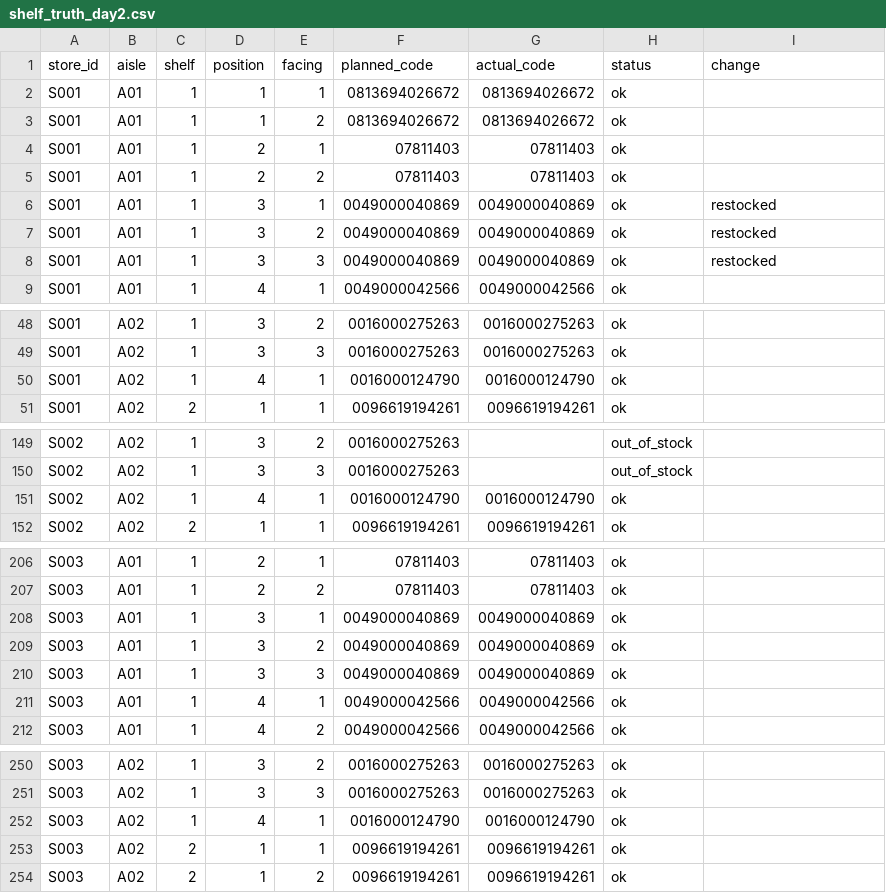
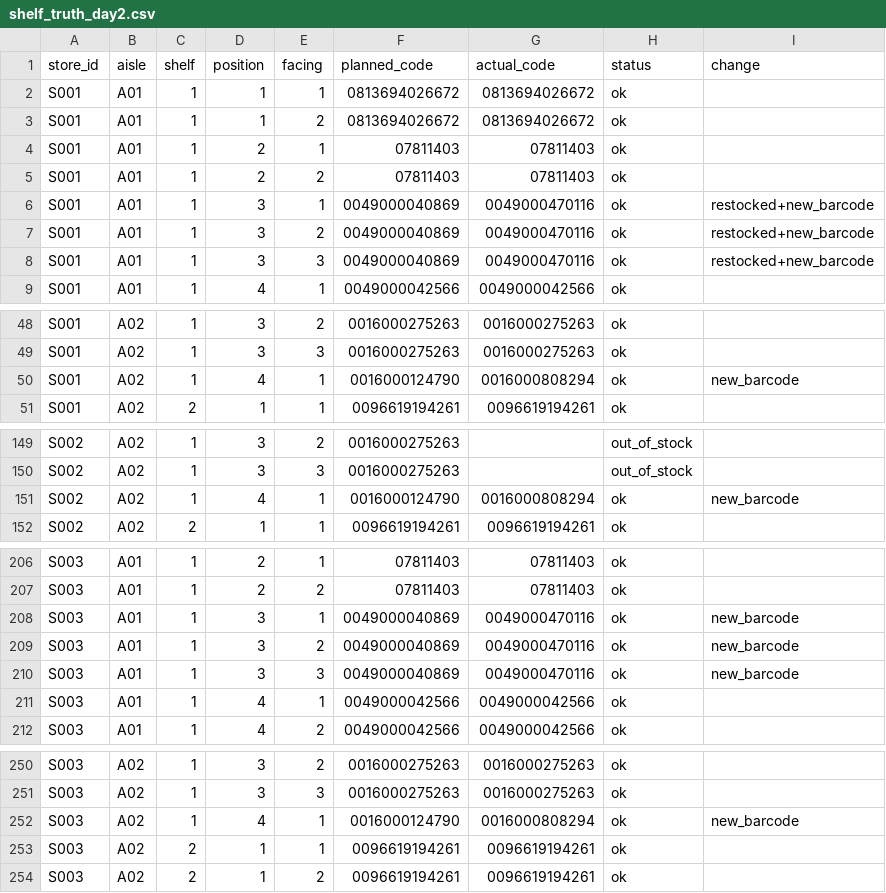
Before and after one commit to Bhanu-Rahul-Pedamalla/shelf-conflation-engine, a CSV file: data/shelf_truth_day2.csv, drawn as a sheet; only a part is shown, gaps mark what is left out.

```diff
--- a/data/shelf_truth_day2.csv
+++ b/data/shelf_truth_day2.csv
@@ -5,5 +5,5 @@ S001,A01,1,2,1,07811403,07811403,ok,
 S001,A01,1,2,2,07811403,07811403,ok,
-S001,A01,1,3,1,0049000040869,0049000040869,ok,restocked
-S001,A01,1,3,2,0049000040869,0049000040869,ok,restocked
-S001,A01,1,3,3,0049000040869,0049000040869,ok,restocked
+S001,A01,1,3,1,0049000040869,0049000470116,ok,restocked+new_barcode
+S001,A01,1,3,2,0049000040869,0049000470116,ok,restocked+new_barcode
+S001,A01,1,3,3,0049000040869,0049000470116,ok,restocked+new_barcode
 S001,A01,1,4,1,0049000042566,0049000042566,ok,
@@ -49,3 +49,3 @@ S001,A02,1,3,2,0016000275263,0016000275263,ok,
 S001,A02,1,3,3,0016000275263,0016000275263,ok,
-S001,A02,1,4,1,0016000124790,0016000124790,ok,
+S001,A02,1,4,1,0016000124790,0016000808294,ok,new_barcode
 S001,A02,2,1,1,0096619194261,0096619194261,ok,
@@ -150,3 +150,3 @@ S002,A02,1,3,2,0016000275263,,out_of_stock,
 S002,A02,1,3,3,0016000275263,,out_of_stock,
-S002,A02,1,4,1,0016000124790,0016000124790,ok,
+S002,A02,1,4,1,0016000124790,0016000808294,ok,new_barcode
 S002,A02,2,1,1,0096619194261,0096619194261,ok,
@@ -207,5 +207,5 @@ S003,A01,1,2,1,07811403,07811403,ok,
 S003,A01,1,2,2,07811403,07811403,ok,
-S003,A01,1,3,1,0049000040869,0049000040869,ok,
-S003,A01,1,3,2,0049000040869,0049000040869,ok,
-S003,A01,1,3,3,0049000040869,0049000040869,ok,
+S003,A01,1,3,1,0049000040869,0049000470116,ok,new_barcode
+S003,A01,1,3,2,0049000040869,0049000470116,ok,new_barcode
+S003,A01,1,3,3,0049000040869,0049000470116,ok,new_barcode
 S003,A01,1,4,1,0049000042566,0049000042566,ok,
@@ -251,3 +251,3 @@ S003,A02,1,3,2,0016000275263,0016000275263,ok,
 S003,A02,1,3,3,0016000275263,0016000275263,ok,
-S003,A02,1,4,1,0016000124790,0016000124790,ok,
+S003,A02,1,4,1,0016000124790,0016000808294,ok,new_barcode
 S003,A02,2,1,1,0096619194261,0096619194261,ok,
```
Also changed, not shown: data/detections_truth.csv, data/shelf_truth_day3.csv, 7 other files.
